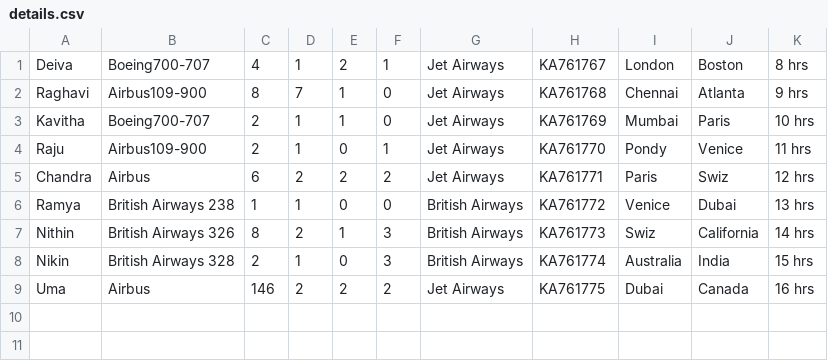
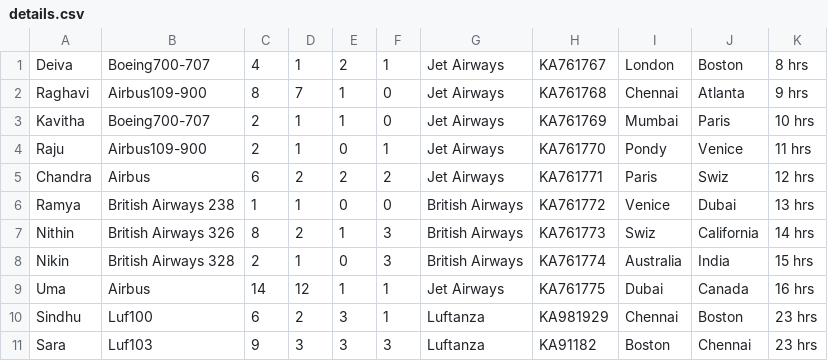
Before and after one commit to kirouchenaradjou/AED_Assignements_Final, a CSV file: Homework3_Revenue/details.csv, drawn as a sheet.

Commit message:
Final Commit for Revenue

```diff
--- a/Homework3_Revenue/details.csv
+++ b/Homework3_Revenue/details.csv
@@ -8,2 +8,4 @@ Nithin,British Airways 326,8,2,1,3,British Airways,KA761773,Swiz,California,14 h
 Nikin,British Airways 328,2,1,0,3,British Airways,KA761774,Australia,India,15 hrs
-Uma,Airbus,146,2,2,2,Jet Airways,KA761775,Dubai,Canada,16 hrs
+Uma,Airbus,14,12,1,1,Jet Airways,KA761775,Dubai,Canada,16 hrs
+Sindhu,Luf100,6,2,3,1,Luftanza,KA981929,Chennai,Boston,23 hrs
+Sara,Luf103,9,3,3,3,Luftanza,KA91182,Boston,Chennai,23 hrs
```
Also changed, not shown: 10 other files.
